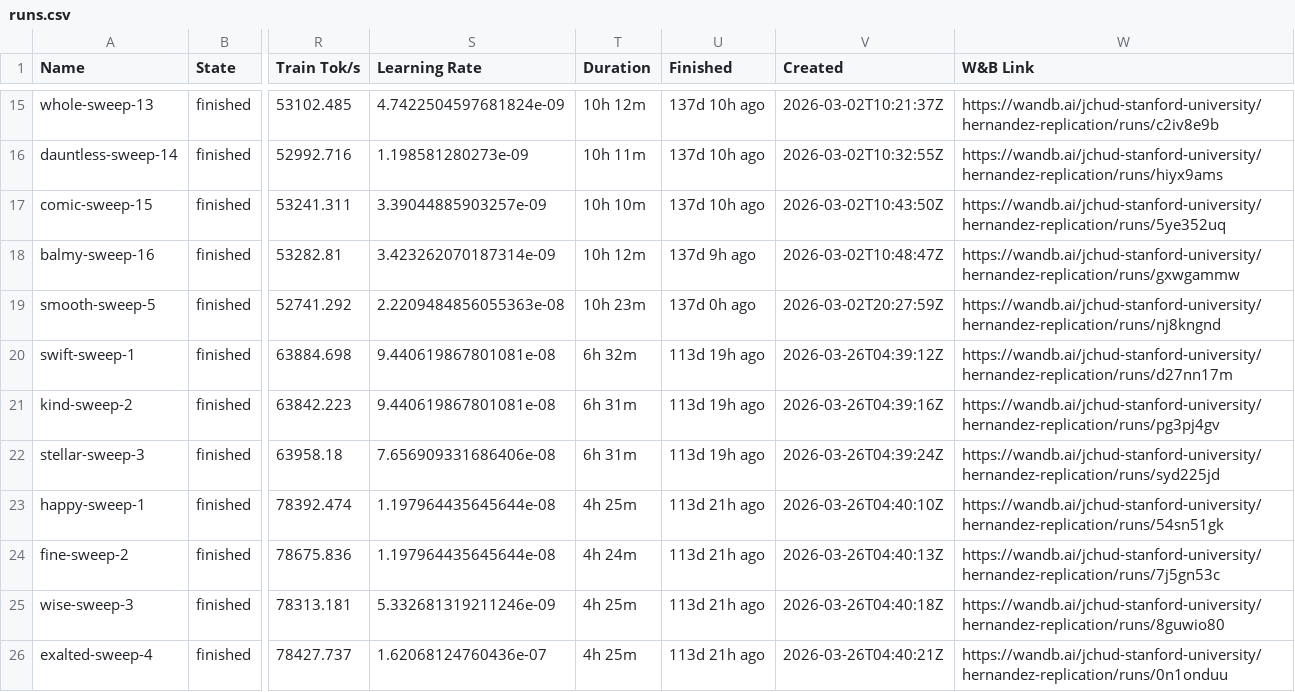
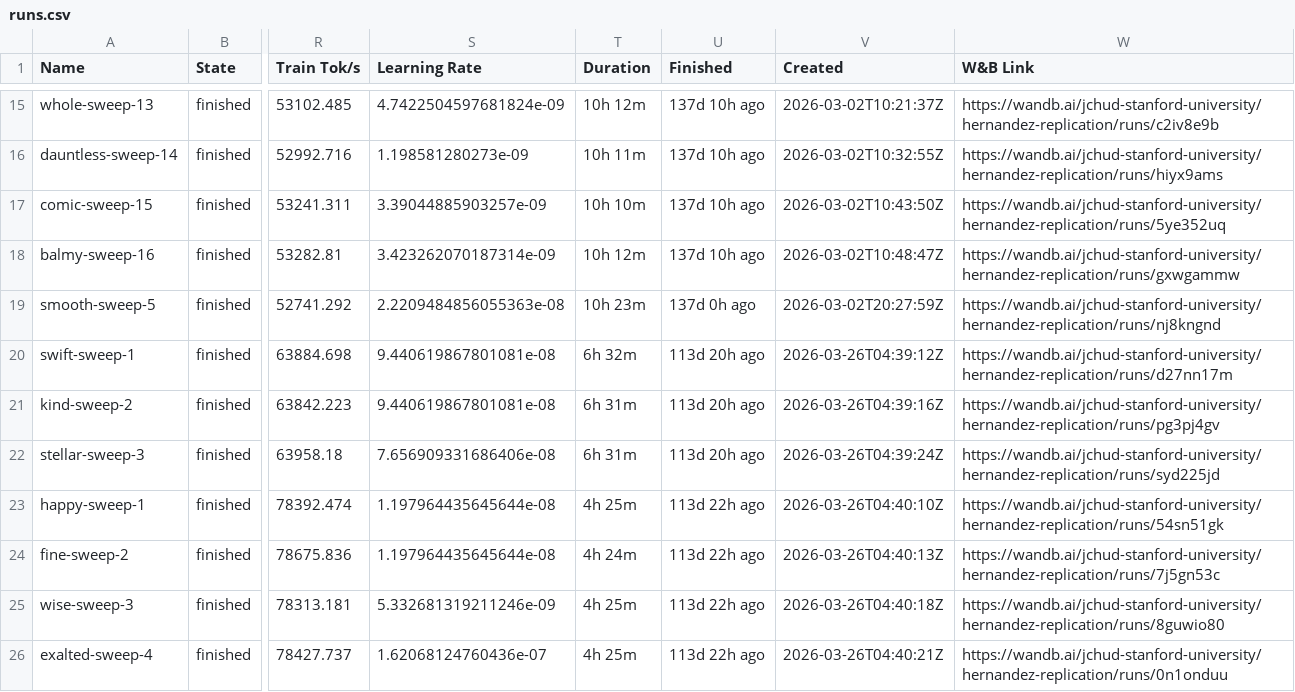
Before and after one commit to JessChud/hernandez-dashboard, a CSV file: runs.csv, drawn as a sheet; only a part is shown, gaps mark what is left out; the diff covers the shown part only; the diff names each change by its address in the sheet, - before the commit and + after, or states it on an @@ line.

```diff
--- a/runs.csv
+++ b/runs.csv
-U18 (Finished): 137d 9h ago
+U18 (Finished): 137d 10h ago
-U20:U22 (Finished): 113d 19h ago
+U20:U22 (Finished): 113d 20h ago
-U23:U26 (Finished): 113d 21h ago
+U23:U26 (Finished): 113d 22h ago
```
Also changed, not shown: 82 edited cells elsewhere in this file, 1 other file.
